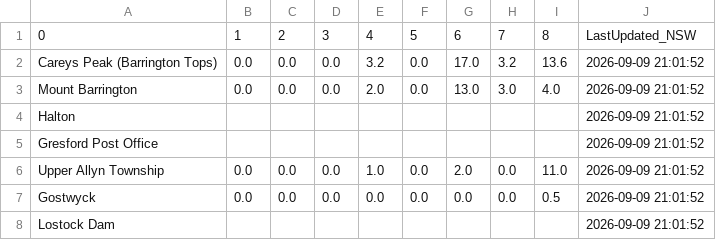
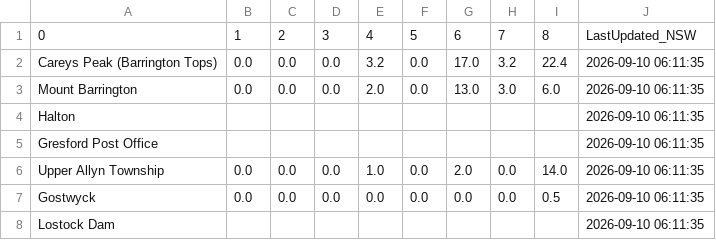
Before and after one commit to willheadon/bom-rainfall, a CSV file: bom_rainfall_patterson.csv, drawn as a sheet.

```diff
--- a/bom_rainfall_patterson.csv
+++ b/bom_rainfall_patterson.csv
@@ -1,8 +1,8 @@
 0,1,2,3,4,5,6,7,8,LastUpdated_NSW
-Careys Peak (Barrington Tops),0.0,0.0,0.0,3.2,0.0,17.0,3.2,13.6,2026-09-09 21:01:52
-Mount Barrington,0.0,0.0,0.0,2.0,0.0,13.0,3.0,4.0,2026-09-09 21:01:52
-Halton,,,,,,,,,2026-09-09 21:01:52
-Gresford Post Office,,,,,,,,,2026-09-09 21:01:52
-Upper Allyn Township,0.0,0.0,0.0,1.0,0.0,2.0,0.0,11.0,2026-09-09 21:01:52
-Gostwyck,0.0,0.0,0.0,0.0,0.0,0.0,0.0,0.5,2026-09-09 21:01:52
-Lostock Dam,,,,,,,,,2026-09-09 21:01:52
+Careys Peak (Barrington Tops),0.0,0.0,0.0,3.2,0.0,17.0,3.2,22.4,2026-09-10 06:11:35
+Mount Barrington,0.0,0.0,0.0,2.0,0.0,13.0,3.0,6.0,2026-09-10 06:11:35
+Halton,,,,,,,,,2026-09-10 06:11:35
+Gresford Post Office,,,,,,,,,2026-09-10 06:11:35
+Upper Allyn Township,0.0,0.0,0.0,1.0,0.0,2.0,0.0,14.0,2026-09-10 06:11:35
+Gostwyck,0.0,0.0,0.0,0.0,0.0,0.0,0.0,0.5,2026-09-10 06:11:35
+Lostock Dam,,,,,,,,,2026-09-10 06:11:35
```
Also changed, not shown: bom_rainfall_williams.csv.
